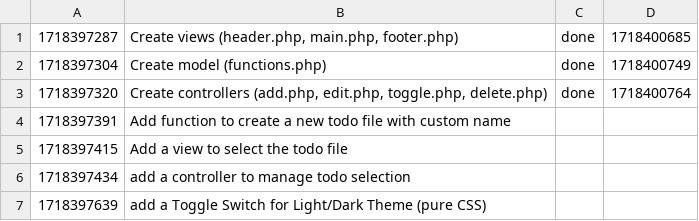
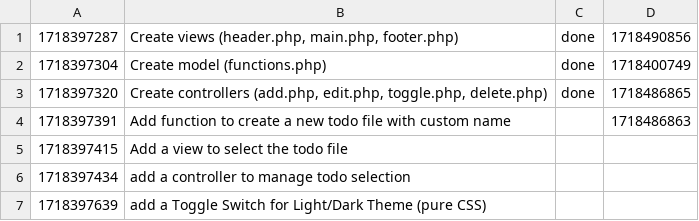
Before and after one commit to AlexKid8/ESA-PHP, a CSV file: ToDoList_Examen/Model/data/todos.csv, drawn as a sheet.

```diff
--- a/ToDoList_Examen/Model/data/todos.csv
+++ b/ToDoList_Examen/Model/data/todos.csv
@@ -1,5 +1,5 @@
-1718397287,"Create views (header.php, main.php, footer.php)",done,1718400685
+1718397287,"Create views (header.php, main.php, footer.php)",done,1718490856
 1718397304,"Create model (functions.php)",done,1718400749
-1718397320,"Create controllers (add.php, edit.php, toggle.php, delete.php)",done,1718400764
-1718397391,"Add function to create a new todo file with custom name",
+1718397320,"Create controllers (add.php, edit.php, toggle.php, delete.php)",done,1718486865
+1718397391,"Add function to create a new todo file with custom name",,1718486863
 1718397415,"Add a view to select the todo file",
```
Also changed, not shown: 6 other files.
